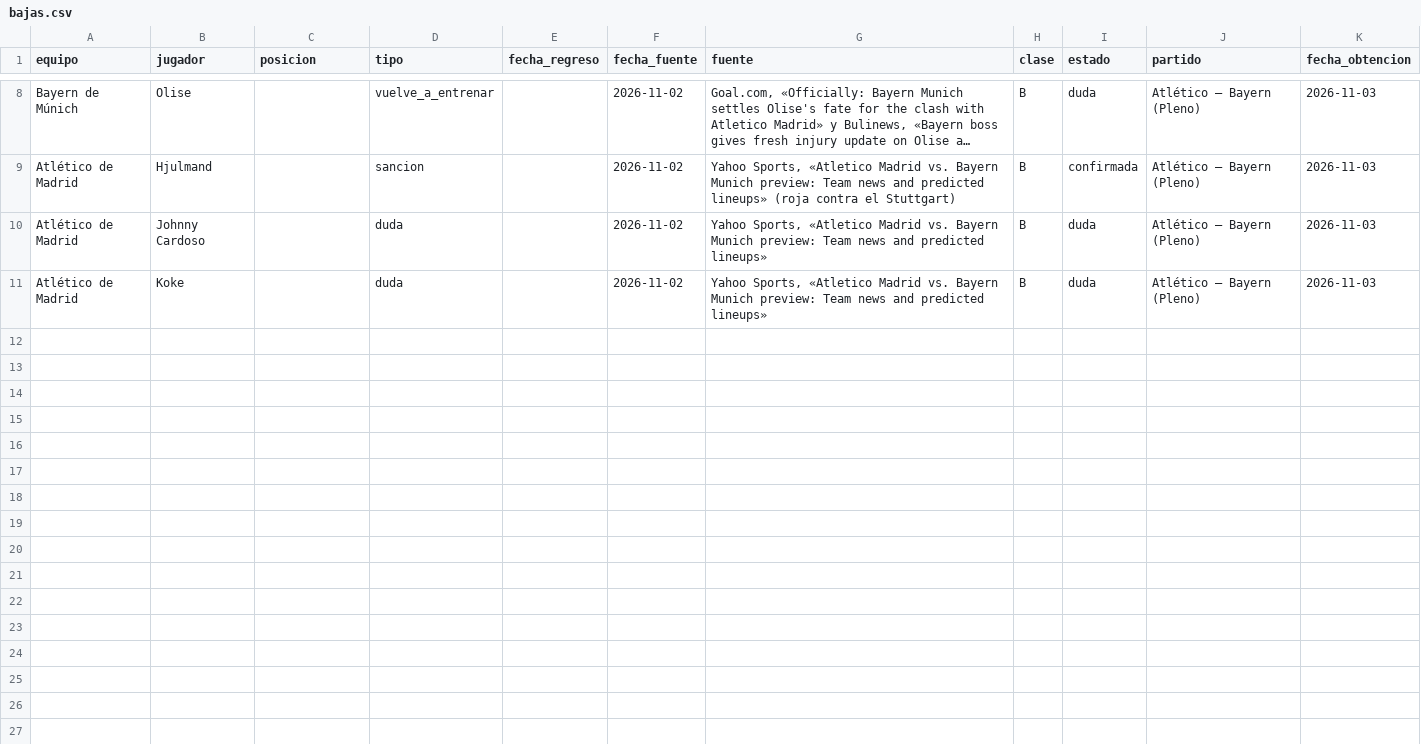
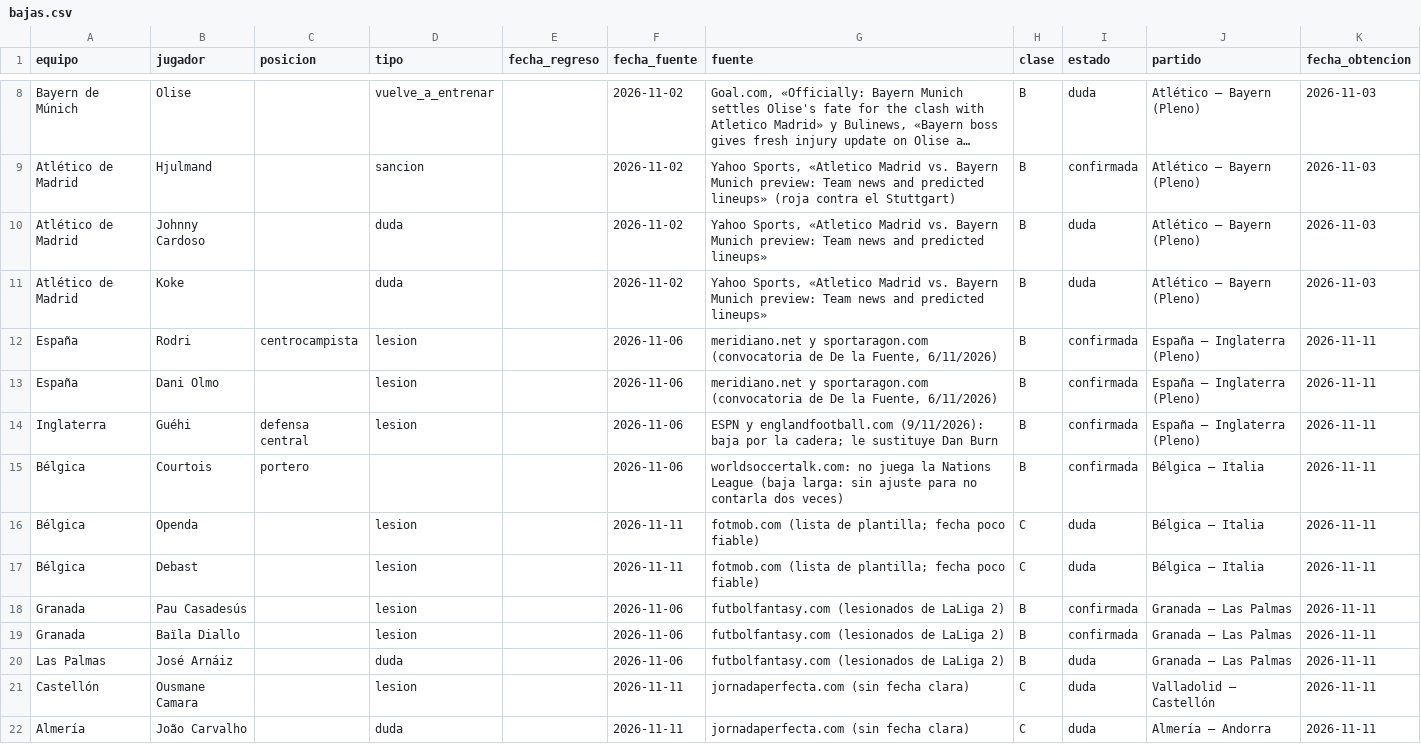
Before and after one commit to CarlosM2403E2505/markitdown, a CSV file: quiniela/exportacion/datos_para_mesa/bajas.csv, drawn as a sheet; only a part is shown, gaps mark what is left out; long unchanged cells end in …; the diff names each change by its address in the sheet, - before the commit and + after, or states it on an @@ line.

```diff
--- a/quiniela/exportacion/datos_para_mesa/bajas.csv
+++ b/quiniela/exportacion/datos_para_mesa/bajas.csv
+row 12: España | Rodri | centrocampista | lesion |  | 2026-11-06 | meridiano.net y sportaragon.com (convocatoria de De la Fuente, 6/11/2026) | B | confirmada | España – Inglaterra (Pleno) | 2026-11-11
+row 13: España | Dani Olmo |  | lesion |  | 2026-11-06 | meridiano.net y sportaragon.com (convocatoria de De la Fuente, 6/11/2026) | B | confirmada | España – Inglaterra (Pleno) | 2026-11-11
+row 14: Inglaterra | Guéhi | defensa central | lesion |  | 2026-11-06 | ESPN y englandfootball.com (9/11/2026): baja por la cadera; le sustituye Dan Burn | B | confirmada | España – Inglaterra (Pleno) | 2026-11-11
+row 15: Bélgica | Courtois | portero |  |  | 2026-11-06 | worldsoccertalk.com: no juega la Nations League (baja larga: sin ajuste para no contarla dos veces) | B | confirmada | Bélgica – Italia | 2026-11-11
+row 16: Bélgica | Openda |  | lesion |  | 2026-11-11 | fotmob.com (lista de plantilla; fecha poco fiable) | C | duda | Bélgica – Italia | 2026-11-11
+row 17: Bélgica | Debast |  | lesion |  | 2026-11-11 | fotmob.com (lista de plantilla; fecha poco fiable) | C | duda | Bélgica – Italia | 2026-11-11
+row 18: Granada | Pau Casadesús |  | lesion |  | 2026-11-06 | futbolfantasy.com (lesionados de LaLiga 2) | B | confirmada | Granada – Las Palmas | 2026-11-11
+row 19: Granada | Baïla Diallo |  | lesion |  | 2026-11-06 | futbolfantasy.com (lesionados de LaLiga 2) | B | confirmada | Granada – Las Palmas | 2026-11-11
+row 20: Las Palmas | José Arnáiz |  | duda |  | 2026-11-06 | futbolfantasy.com (lesionados de LaLiga 2) | B | duda | Granada – Las Palmas | 2026-11-11
+row 21: Castellón | Ousmane Camara |  | lesion |  | 2026-11-11 | jornadaperfecta.com (sin fecha clara) | C | duda | Valladolid – Castellón | 2026-11-11
+row 22: Almería | João Carvalho |  | duda |  | 2026-11-11 | jornadaperfecta.com (sin fecha clara) | C | duda | Almería – Andorra | 2026-11-11
```
Also changed, not shown: 10 other files.
